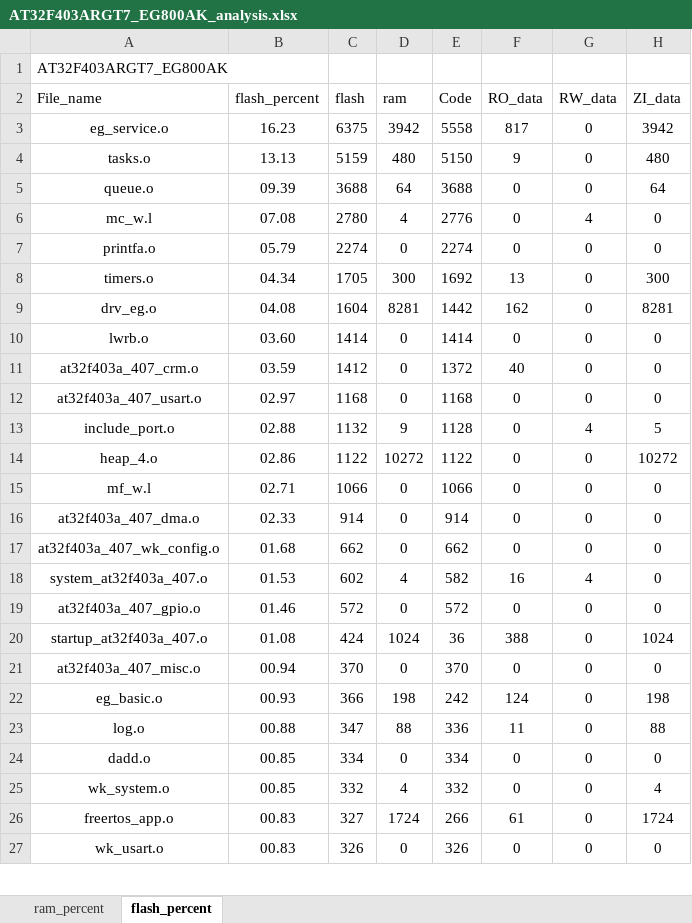
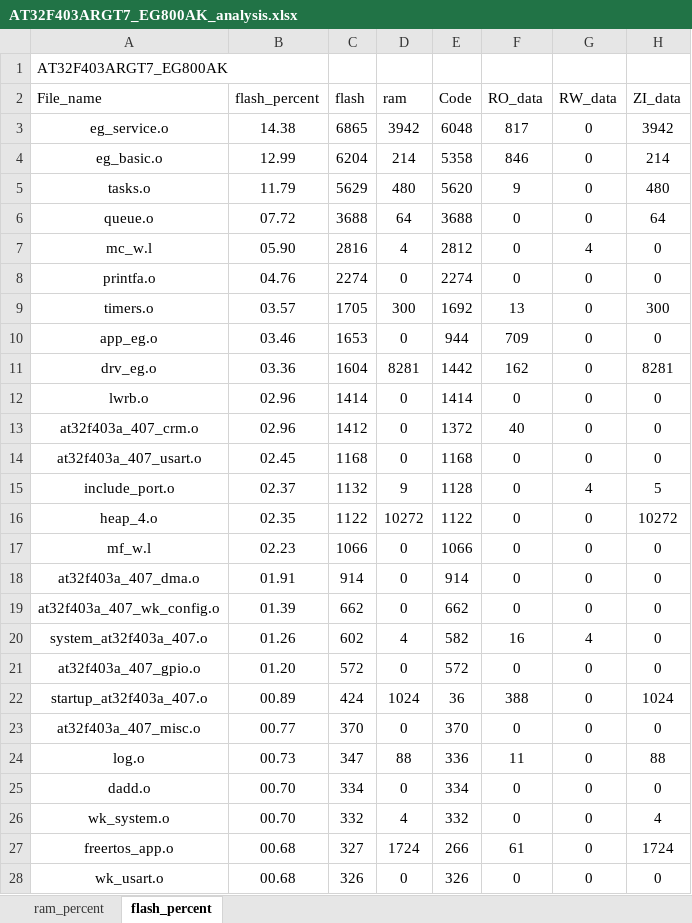
Before and after one commit to Coke-Addictive/FreeRTOS_AT32F403ARGT7_EG800AK, an Excel workbook: project/MDK_V5/AT32F403ARGT7_EG800AK_analysis.xlsx, sheet flash_percent, drawn as a sheet; only a part is shown; values as stored, in another font and other column widths than the file's, no borders; charts and pictures and table styles not drawn; removed rows and columns are numbered as before the commit, all else as after; the diff covers the shown part only; the diff names each change by its address in the sheet, - before the commit and + after, or states it on an @@ line.

Commit message:
basic层完成了

```diff
--- a/project/MDK_V5/AT32F403ARGT7_EG800AK_analysis.xlsx (sheet flash_percent)
+++ b/project/MDK_V5/AT32F403ARGT7_EG800AK_analysis.xlsx (sheet flash_percent)
-B3 (flash_percent): 16.23
+B3 (flash_percent): 14.38
-C3 (flash): 6375
+C3 (flash): 6865
-E3 (Code): 5558
+E3 (Code): 6048
+row 4: eg_basic.o | 12.99 | 6204 | 214 | 5358 | 846 | 0 | 214
-B5 (flash_percent): 13.13
+B5 (flash_percent): 11.79
-C5 (flash): 5159
+C5 (flash): 5629
-E5 (Code): 5150
+E5 (Code): 5620
-B6 (flash_percent): 09.39
+B6 (flash_percent): 07.72
-B7 (flash_percent): 07.08
+B7 (flash_percent): 05.90
-C7 (flash): 2780
+C7 (flash): 2816
-E7 (Code): 2776
+E7 (Code): 2812
-B8 (flash_percent): 05.79
+B8 (flash_percent): 04.76
-B9 (flash_percent): 04.34
+B9 (flash_percent): 03.57
+row 10: app_eg.o | 03.46 | 1653 | 0 | 944 | 709 | 0 | 0
-B11 (flash_percent): 04.08
+B11 (flash_percent): 03.36
-B12 (flash_percent): 03.60
+B12 (flash_percent): 02.96
-B13 (flash_percent): 03.59
+B13 (flash_percent): 02.96
-B14 (flash_percent): 02.97
+B14 (flash_percent): 02.45
-B15 (flash_percent): 02.88
+B15 (flash_percent): 02.37
-B16 (flash_percent): 02.86
+B16 (flash_percent): 02.35
-B17 (flash_percent): 02.71
+B17 (flash_percent): 02.23
-B18 (flash_percent): 02.33
+B18 (flash_percent): 01.91
-B19 (flash_percent): 01.68
+B19 (flash_percent): 01.39
-B20 (flash_percent): 01.53
+B20 (flash_percent): 01.26
-B21 (flash_percent): 01.46
+B21 (flash_percent): 01.20
-B22 (flash_percent): 01.08
+B22 (flash_percent): 00.89
-B23 (flash_percent): 00.94
+B23 (flash_percent): 00.77
-row 22: eg_basic.o | 00.93 | 366 | 198 | 242 | 124 | 0 | 198
-B24 (flash_percent): 00.88
+B24 (flash_percent): 00.73
-B25:B26 (flash_percent): 00.85
+B25:B26 (flash_percent): 00.70
-B27:B28 (flash_percent): 00.83
+B27:B28 (flash_percent): 00.68
```
Also changed, not shown: 1 added row, 1 removed row and 27 edited cells elsewhere in this sheet, sheet ram_percent, charts or pictures, 11 other files.
